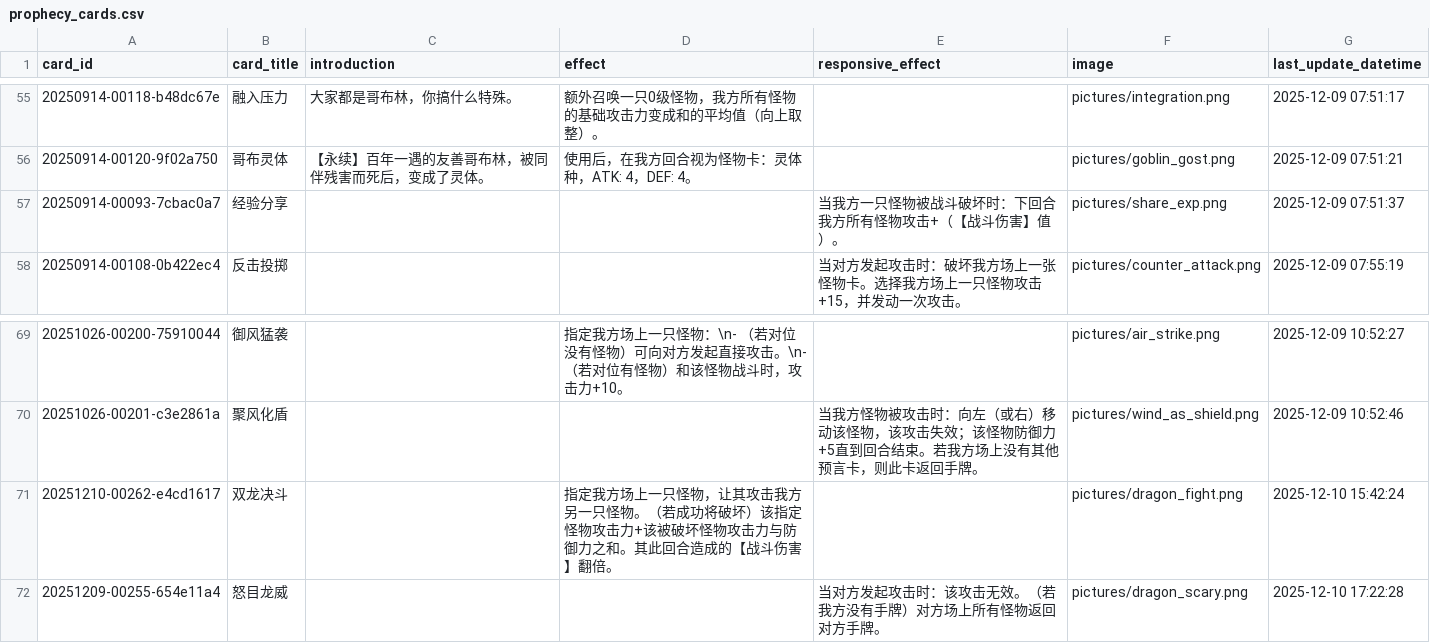
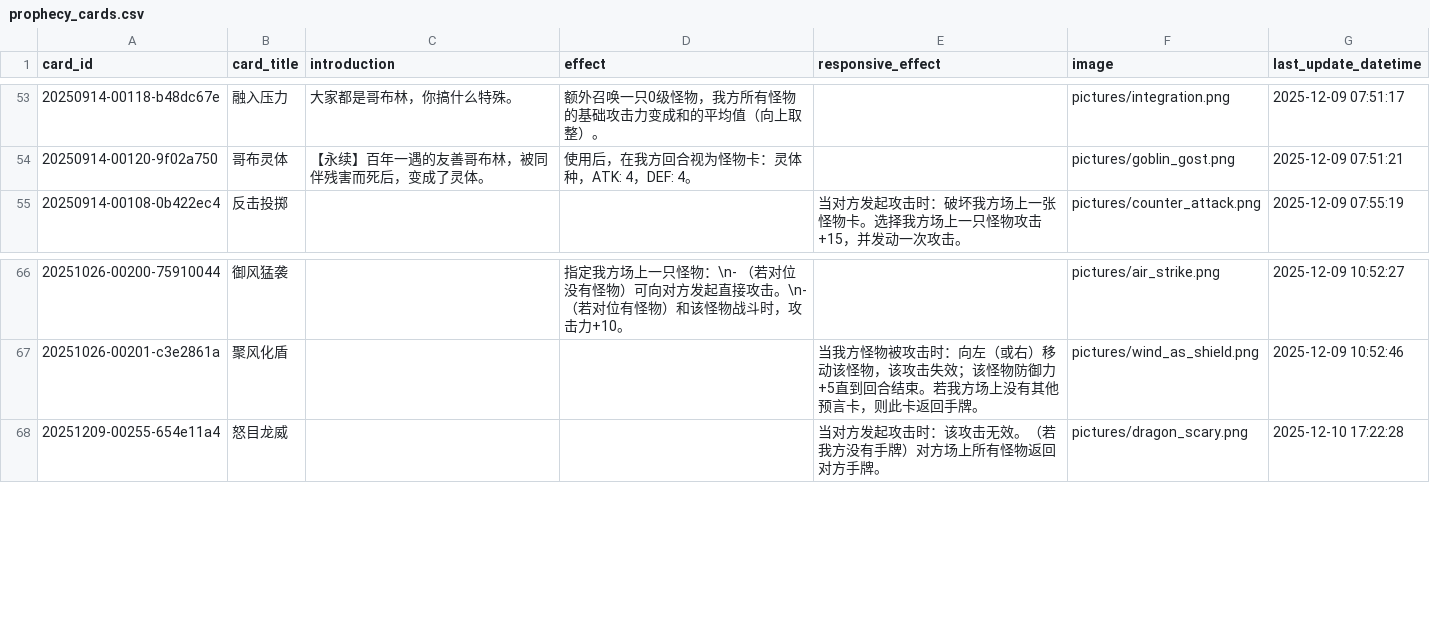
Before and after one commit to Apollo1840/BoardGame, a CSV file: GemuLand/prophecy_cards.csv, drawn as a sheet; only a part is shown, gaps mark what is left out; the diff covers the shown part only.

```diff
--- a/GemuLand/prophecy_cards.csv
+++ b/GemuLand/prophecy_cards.csv
@@ -56,3 +54,2 @@ card_id|card_title|introduction|effect|responsive_effect|image|last_update_datet
 20250914-00120-9f02a750|哥布灵体|【永续】百年一遇的友善哥布林，被同伴残害而死后，变成了灵体。|使用后，在我方回合视为怪物卡：灵体种，ATK: 4，DEF: 4。||pictures/goblin_gost.png|2025-12-09 07:51:21
-20250914-00093-7cbac0a7|经验分享|||当我方一只怪物被战斗破坏时：下回合我方所有怪物攻击+（【战斗伤害】值）。|pictures/share_exp.png|2025-12-09 07:51:37
 20250914-00108-0b422ec4|反击投掷|||当对方发起攻击时：破坏我方场上一张怪物卡。选择我方场上一只怪物攻击+15，并发动一次攻击。|pictures/counter_attack.png|2025-12-09 07:55:19
@@ -70,3 +67,2 @@ card_id|card_title|introduction|effect|responsive_effect|image|last_update_datet
 20251026-00201-c3e2861a|聚风化盾|||当我方怪物被攻击时：向左（或右）移动该怪物，该攻击失效；该怪物防御力+5直到回合结束。若我方场上没有其他预言卡，则此卡返回手牌。|pictures/wind_as_shield.png|2025-12-09 10:52:46
-20251210-00262-e4cd1617|双龙决斗||指定我方场上一只怪物，让其攻击我方另一只怪物。（若成功将破坏）该指定怪物攻击力+该被破坏怪物攻击力与防御力之和。其此回合造成的【战斗伤害】翻倍。||pictures/dragon_fight.png|2025-12-10 15:42:24
 20251209-00255-654e11a4|怒目龙威|||当对方发起攻击时：该攻击无效。（若我方没有手牌）对方场上所有怪物返回对方手牌。|pictures/dragon_scary.png|2025-12-10 17:22:28
```
Also changed, not shown: 12 added rows and 3 removed rows elsewhere in this file, GemuLand/monster_cards.csv, 9 other files.
